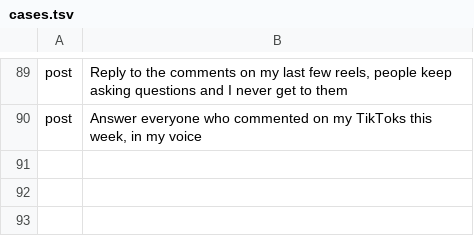
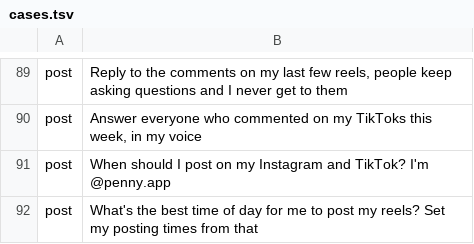
Before and after one commit to LazyLines-App/vamos-plugins, a TSV file: evals/routing/cases.tsv, drawn as a sheet; only a part is shown, gaps mark what is left out.

```diff
--- a/evals/routing/cases.tsv
+++ b/evals/routing/cases.tsv
@@ -90 +90,3 @@ post	Reply to the comments on my last few reels, people keep asking questions an
 post	Answer everyone who commented on my TikToks this week, in my voice
+post	When should I post on my Instagram and TikTok? I'm @penny.app
+post	What's the best time of day for me to post my reels? Set my posting times from that
```
Also changed, not shown: 28 other files.
